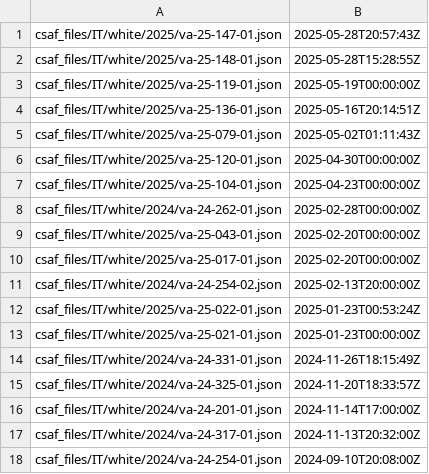
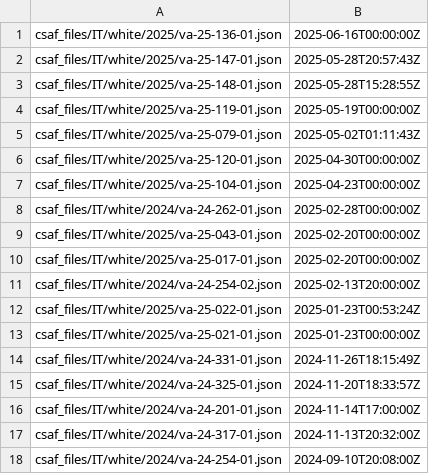
Before and after one commit to cisagov/CSAF, a CSV file: csaf_files/IT/white/changes.csv, drawn as a sheet.

```diff
--- a/csaf_files/IT/white/changes.csv
+++ b/csaf_files/IT/white/changes.csv
@@ -1 +1,2 @@
+csaf_files/IT/white/2025/va-25-136-01.json,2025-06-16T00:00:00Z
 csaf_files/IT/white/2025/va-25-147-01.json,2025-05-28T20:57:43Z
@@ -3,3 +4,2 @@ csaf_files/IT/white/2025/va-25-148-01.json,2025-05-28T15:28:55Z
 csaf_files/IT/white/2025/va-25-119-01.json,2025-05-19T00:00:00Z
-csaf_files/IT/white/2025/va-25-136-01.json,2025-05-16T20:14:51Z
 csaf_files/IT/white/2025/va-25-079-01.json,2025-05-02T01:11:43Z
```
Also changed, not shown: 4 other files.
